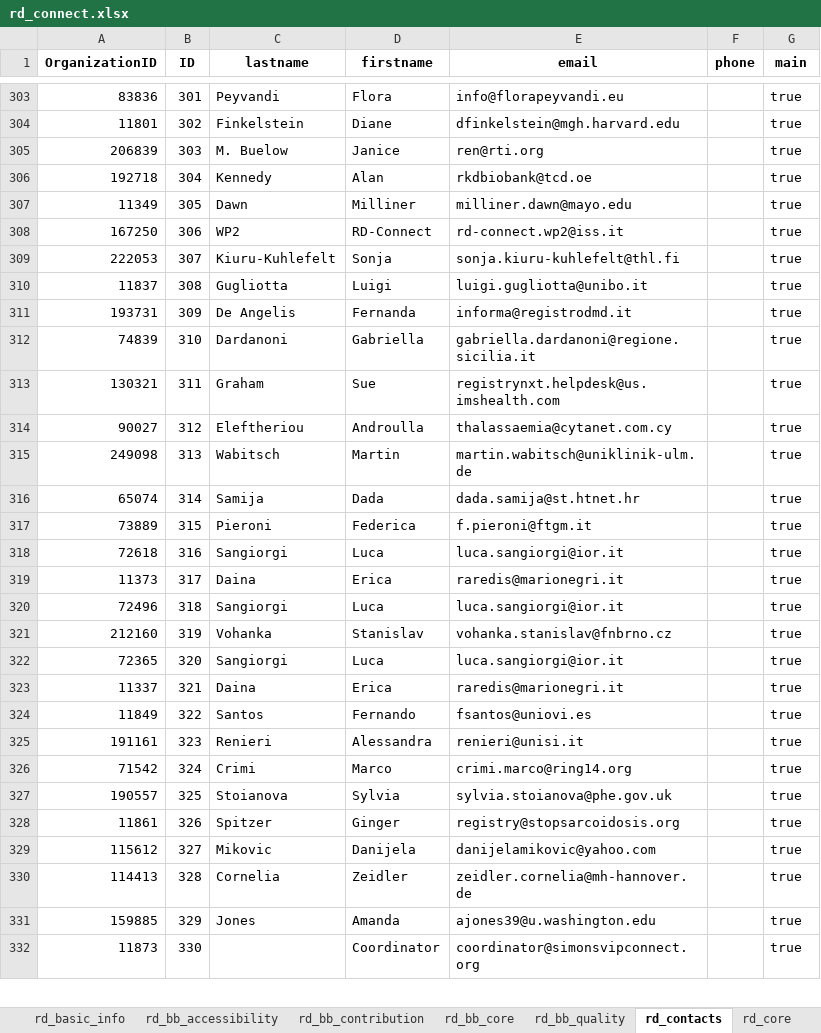
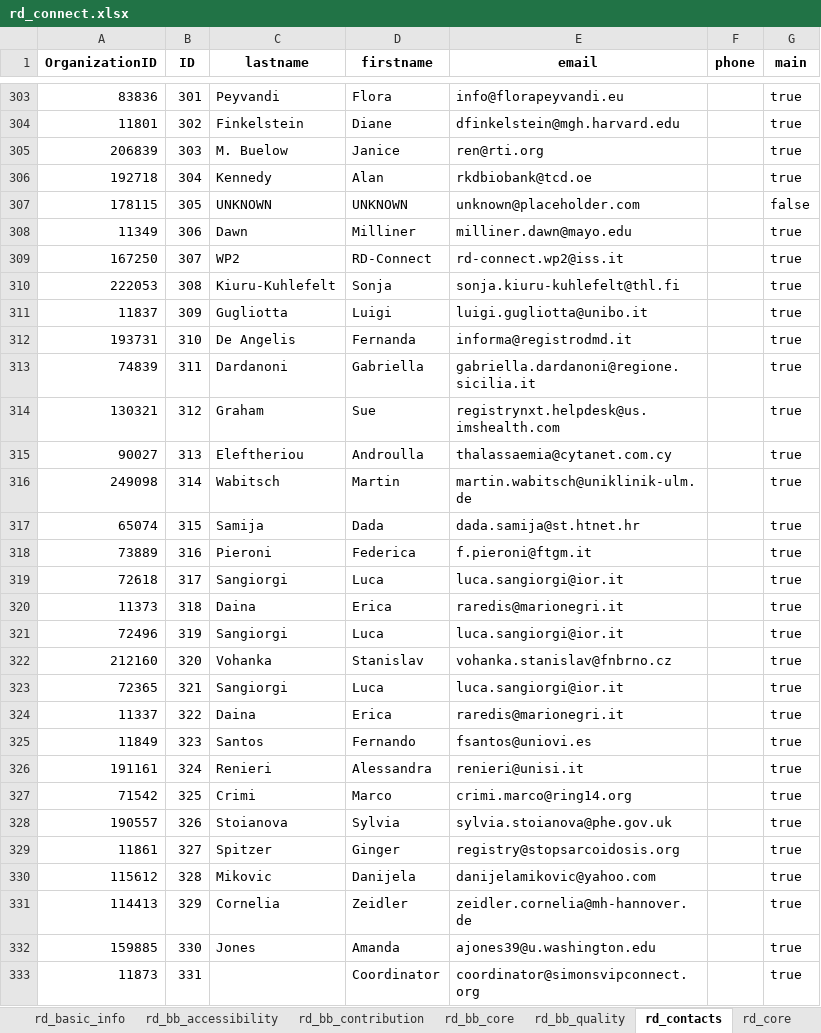
Before and after one commit to svituz/dev-molgenis-app-rd-finder, an Excel workbook: rd_connect.xlsx, sheet rd_contacts, drawn as a sheet; only a part is shown, gaps mark what is left out; values as stored, in another font and other column widths than the file's, no borders; addresses are those after the commit; the diff covers the shown part only; the diff names each change by its address in the sheet, - before the commit and + after, or states it on an @@ line.

```diff
--- a/rd_connect.xlsx (sheet rd_contacts)
+++ b/rd_connect.xlsx (sheet rd_contacts)
+row 307: 178115 | 305 | UNKNOWN | UNKNOWN | unknown@placeholder.com |  | false
-B308 (ID): 305
+B308 (ID): 306
-B309 (ID): 306
+B309 (ID): 307
-B310 (ID): 307
+B310 (ID): 308
-B311 (ID): 308
+B311 (ID): 309
-B312 (ID): 309
+B312 (ID): 310
-B313 (ID): 310
+B313 (ID): 311
-B314 (ID): 311
+B314 (ID): 312
-B315 (ID): 312
+B315 (ID): 313
-B316 (ID): 313
+B316 (ID): 314
-B317 (ID): 314
+B317 (ID): 315
-B318 (ID): 315
+B318 (ID): 316
-B319 (ID): 316
+B319 (ID): 317
-B320 (ID): 317
+B320 (ID): 318
-B321 (ID): 318
+B321 (ID): 319
-B322 (ID): 319
+B322 (ID): 320
-B323 (ID): 320
+B323 (ID): 321
-B324 (ID): 321
+B324 (ID): 322
-B325 (ID): 322
+B325 (ID): 323
-B326 (ID): 323
+B326 (ID): 324
-B327 (ID): 324
+B327 (ID): 325
-B328 (ID): 325
+B328 (ID): 326
-B329 (ID): 326
+B329 (ID): 327
-B330 (ID): 327
+B330 (ID): 328
-B331 (ID): 328
+B331 (ID): 329
-B332 (ID): 329
+B332 (ID): 330
-B333 (ID): 330
+B333 (ID): 331
```
Also changed, not shown: 66 edited cells elsewhere in this sheet, empty_eric_ext.xlsx, 2 other files.
